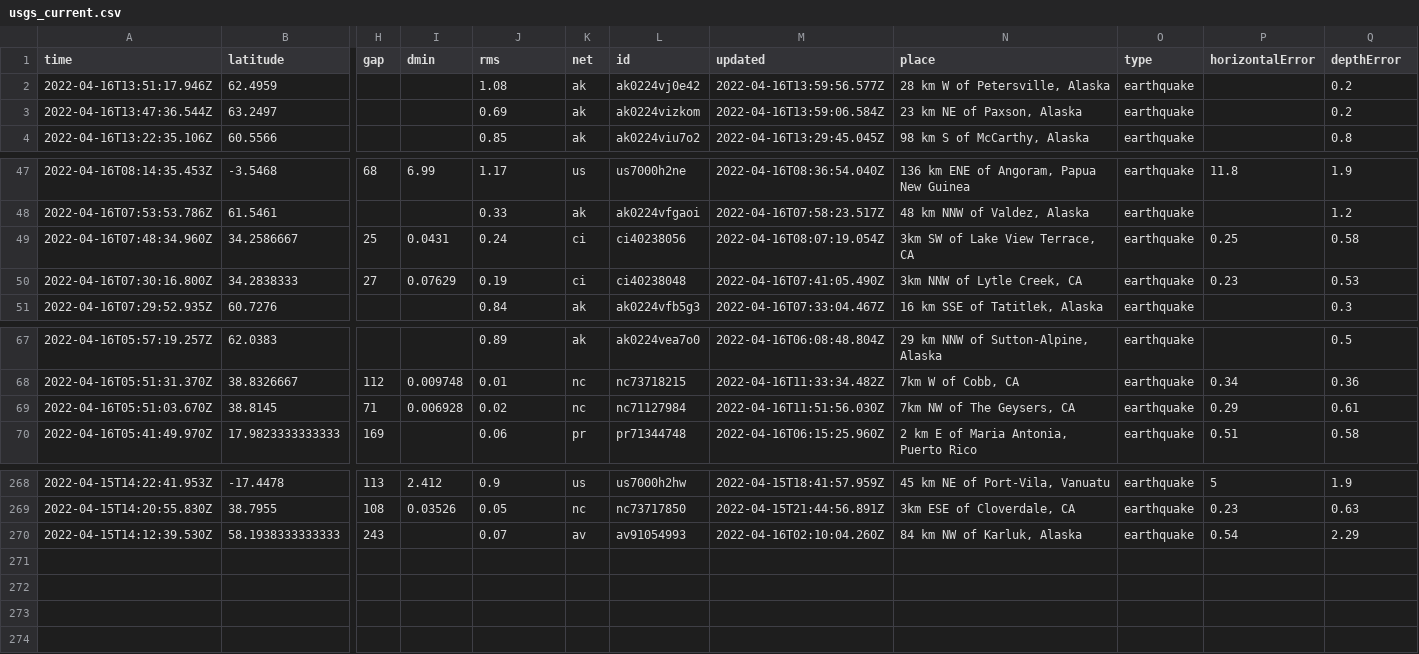
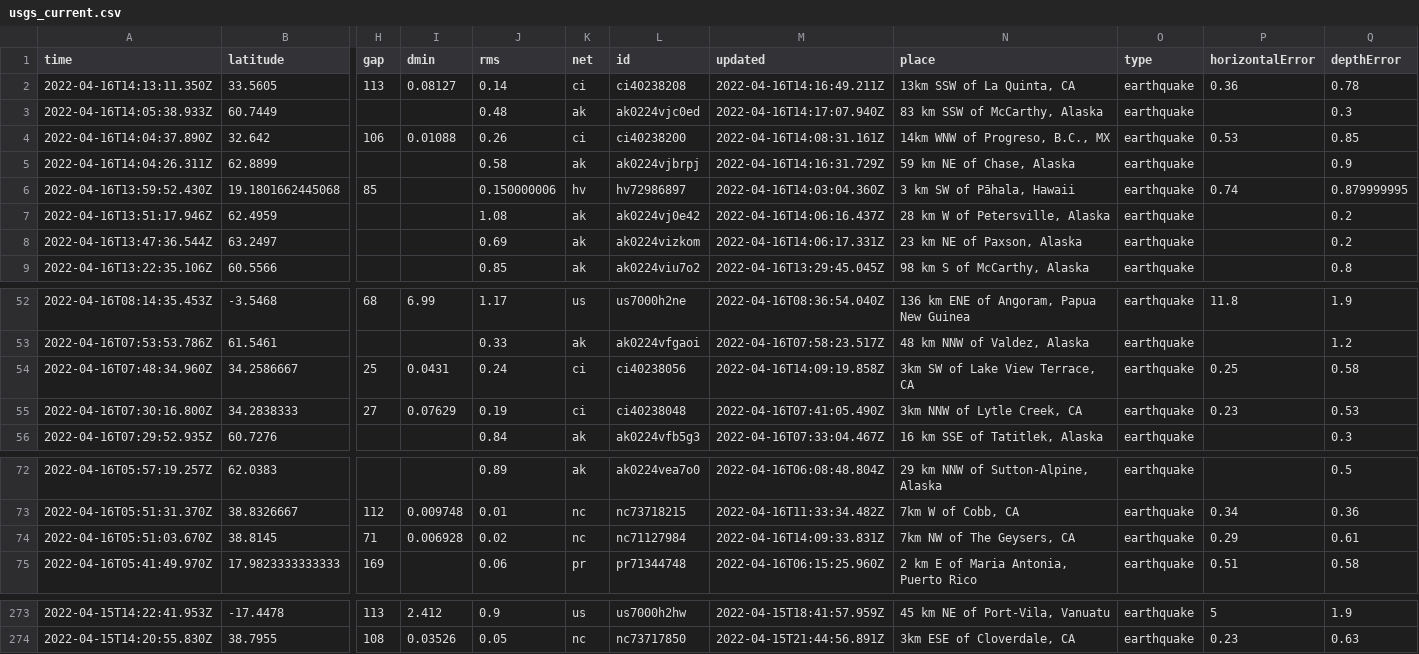
Before and after one commit to invisibae/nicar22-github-actions, a CSV file: usgs_current.csv, drawn as a sheet; only a part is shown, gaps mark what is left out; removed rows and columns are numbered as before the commit, all else as after; rows hold the shown columns only; the diff names each change by its address in the sheet, - before the commit and + after, or states it on an @@ line.

```diff
--- a/usgs_current.csv
+++ b/usgs_current.csv
+row 2: 2022-04-16T14:13:11.350Z | 33.5605 | 113 | 0.08127 | 0.14 | ci | ci40238208 | 2022-04-16T14:16:49.211Z | 13km SSW of La Quinta, CA | earthquake | 0.36 | 0.78
+row 3: 2022-04-16T14:05:38.933Z | 60.7449 |  |  | 0.48 | ak | ak0224vjc0ed | 2022-04-16T14:17:07.940Z | 83 km SSW of McCarthy, Alaska | earthquake |  | 0.3
+row 4: 2022-04-16T14:04:37.890Z | 32.642 | 106 | 0.01088 | 0.26 | ci | ci40238200 | 2022-04-16T14:08:31.161Z | 14km WNW of Progreso, B.C., MX | earthquake | 0.53 | 0.85
+row 5: 2022-04-16T14:04:26.311Z | 62.8899 |  |  | 0.58 | ak | ak0224vjbrpj | 2022-04-16T14:16:31.729Z | 59 km NE of Chase, Alaska | earthquake |  | 0.9
+row 6: 2022-04-16T13:59:52.430Z | 19.1801662445068 | 85 |  | 0.150000006 | hv | hv72986897 | 2022-04-16T14:03:04.360Z | 3 km SW of Pāhala, Hawaii | earthquake | 0.74 | 0.879999995
-M7 (updated): 2022-04-16T13:59:56.577Z
+M7 (updated): 2022-04-16T14:06:16.437Z
-M8 (updated): 2022-04-16T13:59:06.584Z
+M8 (updated): 2022-04-16T14:06:17.331Z
-M54 (updated): 2022-04-16T08:07:19.054Z
+M54 (updated): 2022-04-16T14:09:19.858Z
-M74 (updated): 2022-04-16T11:51:56.030Z
+M74 (updated): 2022-04-16T14:09:33.831Z
-row 270: 2022-04-15T14:12:39.530Z | 58.1938333333333 | 243 |  | 0.07 | av | av91054993 | 2022-04-16T02:10:04.260Z | 84 km NW of Karluk, Alaska | earthquake | 0.54 | 2.29
```
Also changed, not shown: 1 other file.
